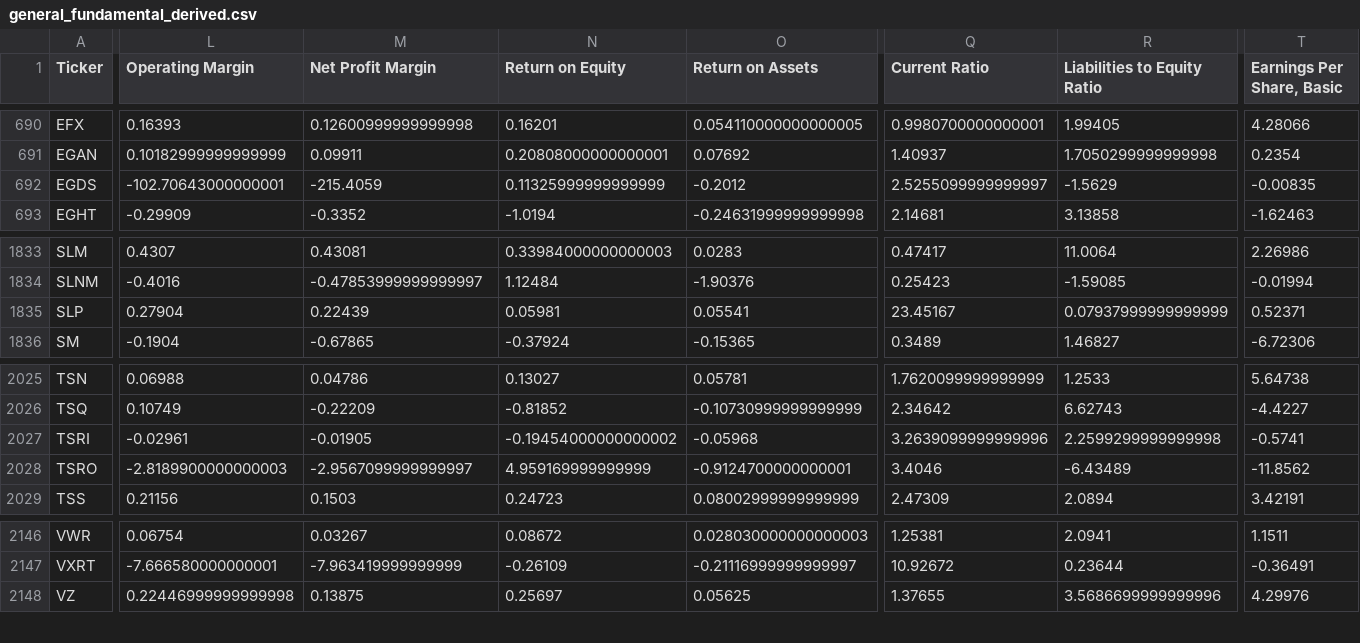
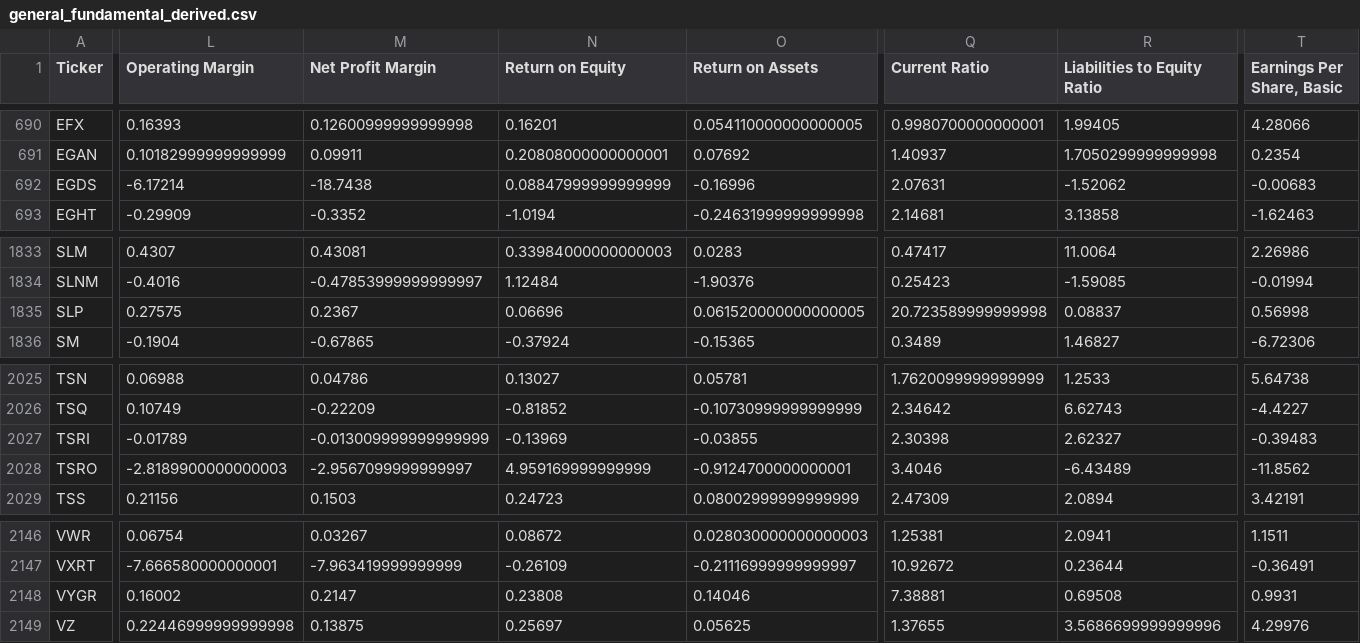
Before and after one commit to gardnmi/fundamental-stock-prediction, a CSV file: data/general_fundamental_derived.csv, drawn as a sheet; only a part is shown, gaps mark what is left out; rows hold the shown columns only; the diff covers the shown part only; the diff names each change by its address in the sheet, - before the commit and + after, or states it on an @@ line.

```diff
--- a/data/general_fundamental_derived.csv
+++ b/data/general_fundamental_derived.csv
-L692 (Operating Margin): -102.70643000000001
+L692 (Operating Margin): -6.17214
-M692 (Net Profit Margin): -215.4059
+M692 (Net Profit Margin): -18.7438
-N692 (Return on Equity): 0.11325999999999999
+N692 (Return on Equity): 0.08847999999999999
-O692 (Return on Assets): -0.2012
+O692 (Return on Assets): -0.16996
-Q692 (Current Ratio): 2.5255099999999997
+Q692 (Current Ratio): 2.07631
-R692 (Liabilities to Equity Ratio): -1.5629
+R692 (Liabilities to Equity Ratio): -1.52062
-T692 (Earnings Per Share, Basic): -0.00835
+T692 (Earnings Per Share, Basic): -0.00683
-L1835 (Operating Margin): 0.27904
+L1835 (Operating Margin): 0.27575
-M1835 (Net Profit Margin): 0.22439
+M1835 (Net Profit Margin): 0.2367
-N1835 (Return on Equity): 0.05981
+N1835 (Return on Equity): 0.06696
-O1835 (Return on Assets): 0.05541
+O1835 (Return on Assets): 0.061520000000000005
-Q1835 (Current Ratio): 23.45167
+Q1835 (Current Ratio): 20.723589999999998
-R1835 (Liabilities to Equity Ratio): 0.07937999999999999
+R1835 (Liabilities to Equity Ratio): 0.08837
-T1835 (Earnings Per Share, Basic): 0.52371
+T1835 (Earnings Per Share, Basic): 0.56998
-L2027 (Operating Margin): -0.02961
+L2027 (Operating Margin): -0.01789
-M2027 (Net Profit Margin): -0.01905
+M2027 (Net Profit Margin): -0.013009999999999999
-N2027 (Return on Equity): -0.19454000000000002
+N2027 (Return on Equity): -0.13969
-O2027 (Return on Assets): -0.05968
+O2027 (Return on Assets): -0.03855
-Q2027 (Current Ratio): 3.2639099999999996
+Q2027 (Current Ratio): 2.30398
-R2027 (Liabilities to Equity Ratio): 2.2599299999999998
+R2027 (Liabilities to Equity Ratio): 2.62327
-T2027 (Earnings Per Share, Basic): -0.5741
+T2027 (Earnings Per Share, Basic): -0.39483
+row 2148: VYGR | 0.16002 | 0.2147 | 0.23808 | 0.14046 | 7.38881 | 0.69508 | 0.9931
```
Also changed, not shown: 31 edited cells elsewhere in this file, data/general_balance.csv, data/general_cashflow.csv, 15 other files.
